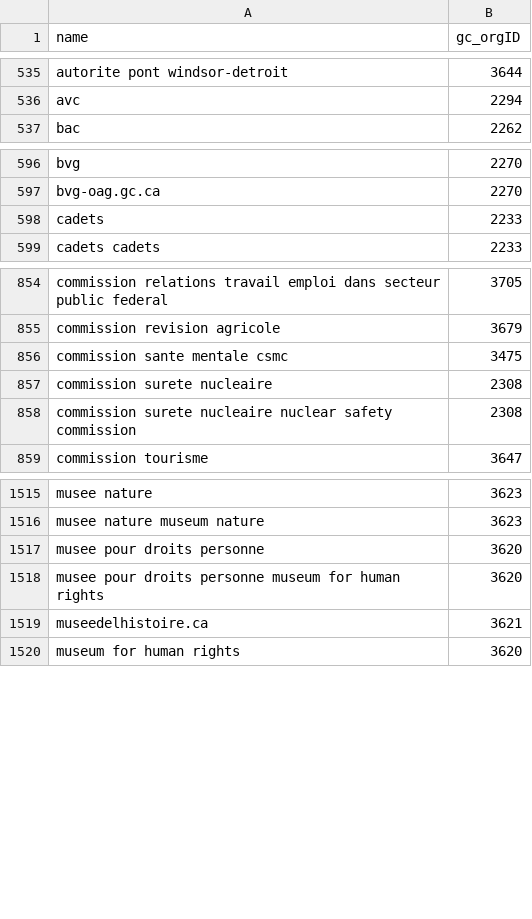
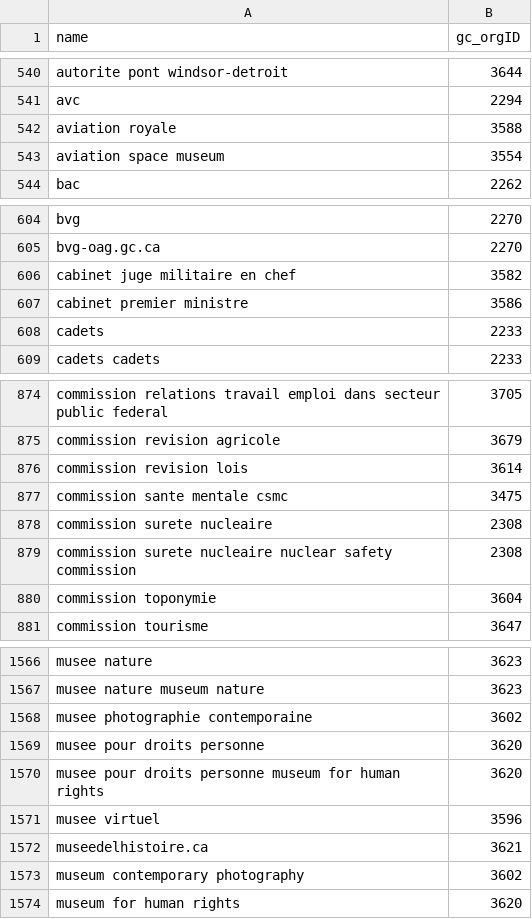
Before and after one commit to cds-snc/gcorg-resolver, a CSV file: data/gc_org_aliases.csv, drawn as a sheet; only a part is shown, gaps mark what is left out; the diff covers the shown part only.

```diff
--- a/data/gc_org_aliases.csv
+++ b/data/gc_org_aliases.csv
@@ -536,2 +541,4 @@ autorite pont windsor-detroit,3644
 avc,2294
+aviation royale,3588
+aviation space museum,3554
 bac,2262
@@ -597,2 +605,4 @@ bvg,2270
 bvg-oag.gc.ca,2270
+cabinet juge militaire en chef,3582
+cabinet premier ministre,3586
 cadets,2233
@@ -855,2 +875,3 @@ commission relations travail emploi dans secteur public federal,3705
 commission revision agricole,3679
+commission revision lois,3614
 commission sante mentale csmc,3475
@@ -858,2 +879,3 @@ commission surete nucleaire,2308
 commission surete nucleaire nuclear safety commission,2308
+commission toponymie,3604
 commission tourisme,3647
@@ -1516,5 +1567,8 @@ musee nature,3623
 musee nature museum nature,3623
+musee photographie contemporaine,3602
 musee pour droits personne,3620
 musee pour droits personne museum for human rights,3620
+musee virtuel,3596
 museedelhistoire.ca,3621
+museum contemporary photography,3602
 museum for human rights,3620
```
Also changed, not shown: 75 added rows elsewhere in this file.
